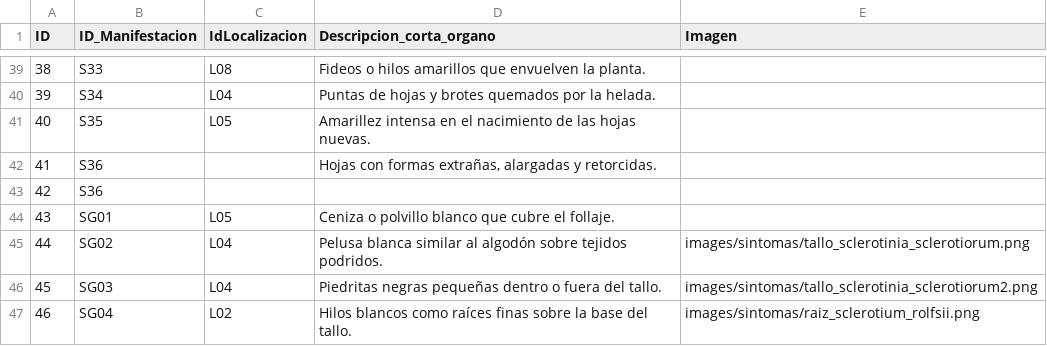
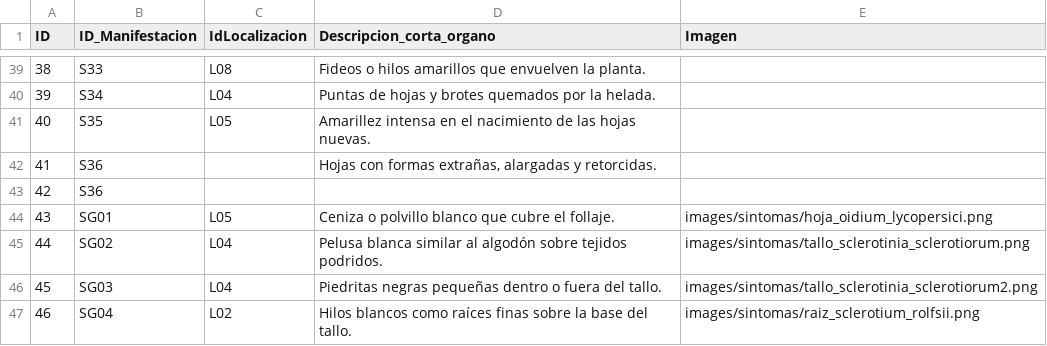
Before and after one commit to intaaersanpedrodejujuy/new_diagnostico_08062026, a CSV file: data/manifestacion_localizacion.csv, drawn as a sheet; only a part is shown, gaps mark what is left out.

Commit message:
Update manifestacion_localizacion.csv

```diff
--- a/data/manifestacion_localizacion.csv
+++ b/data/manifestacion_localizacion.csv
@@ -43,3 +43,3 @@ ID;ID_Manifestacion;IdLocalizacion;Descripcion_corta_organo;Imagen
 42;S36;;;
-43;SG01;L05;Ceniza o polvillo blanco que cubre el follaje.;
+43;SG01;L05;Ceniza o polvillo blanco que cubre el follaje.;images/sintomas/hoja_oidium_lycopersici.png
 44;SG02;L04;Pelusa blanca similar al algodón sobre tejidos podridos.;images/sintomas/tallo_sclerotinia_sclerotiorum.png
```
